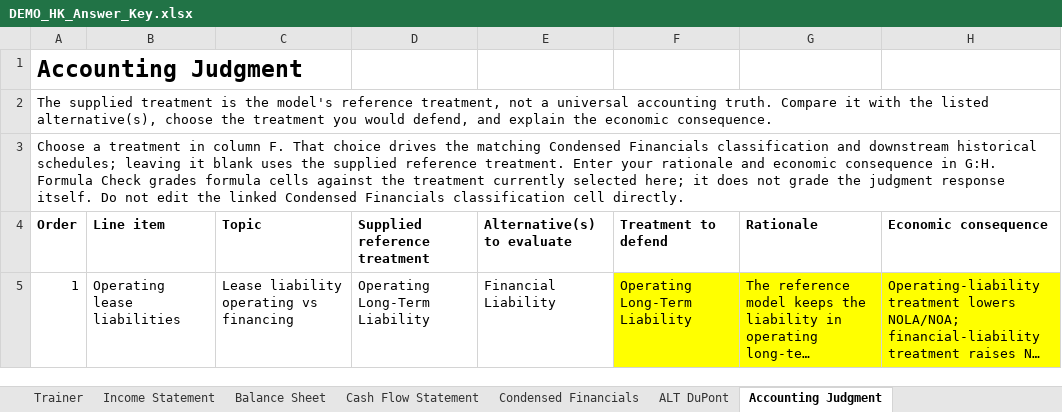
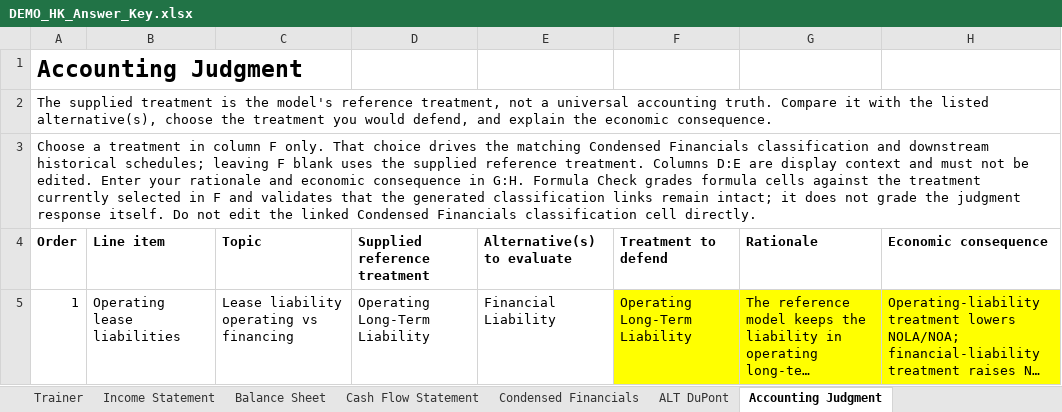
Before and after one commit to MrMittenCrab/bav_trainer, an Excel workbook: example/DEMO_HK_Answer_Key.xlsx, sheet Accounting Judgment, drawn as a sheet; long unchanged cells end in …; values as stored, in another font and other column widths than the file's, no borders; the diff names each change by its address in the sheet, - before the commit and + after, or states it on an @@ line.

```diff
--- a/example/DEMO_HK_Answer_Key.xlsx (sheet Accounting Judgment)
+++ b/example/DEMO_HK_Answer_Key.xlsx (sheet Accounting Judgment)
-A3 (Order): …in column F. That choice drives the matching Condensed Financials classification and downstream historical schedules; leaving it blank uses the supplied reference treatment. Enter your rationale and economic consequence in G:H. Formula Check grades formula cells against the treatment currently selected here; it does…
+A3 (Order): …in column F only. That choice drives the matching Condensed Financials classification and downstream historical schedules; leaving F blank uses the supplied reference treatment. Columns D:E are display context and must not be edited. Enter your rationale and economic consequence in G:H. Formula Check grades formula cells against the treatment currently selected in F and validates that the generated classification links remain intact; it does…
```
Also changed, not shown: sheet Trainer, sheet Condensed Financials, example/DEMO_HK_Trainer.xlsx, 9 other files.
